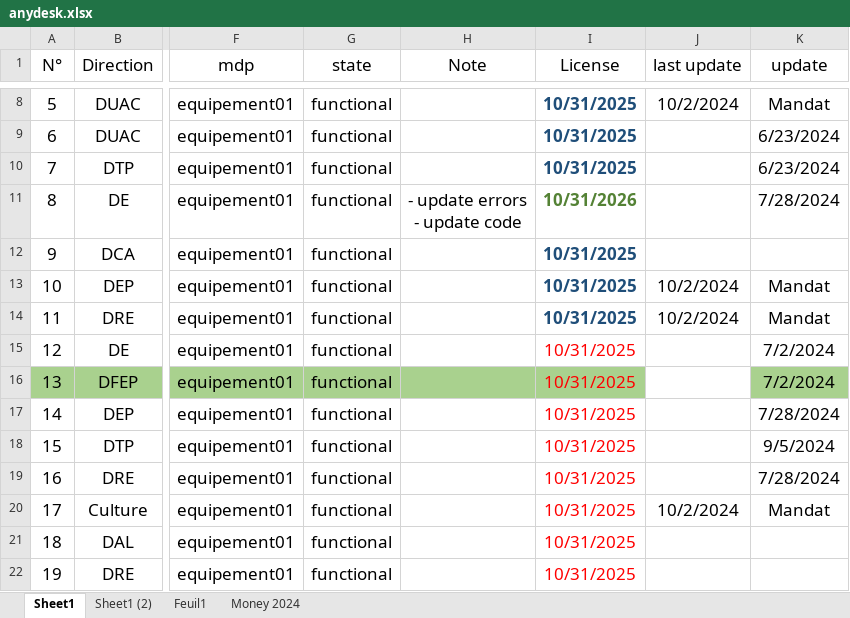
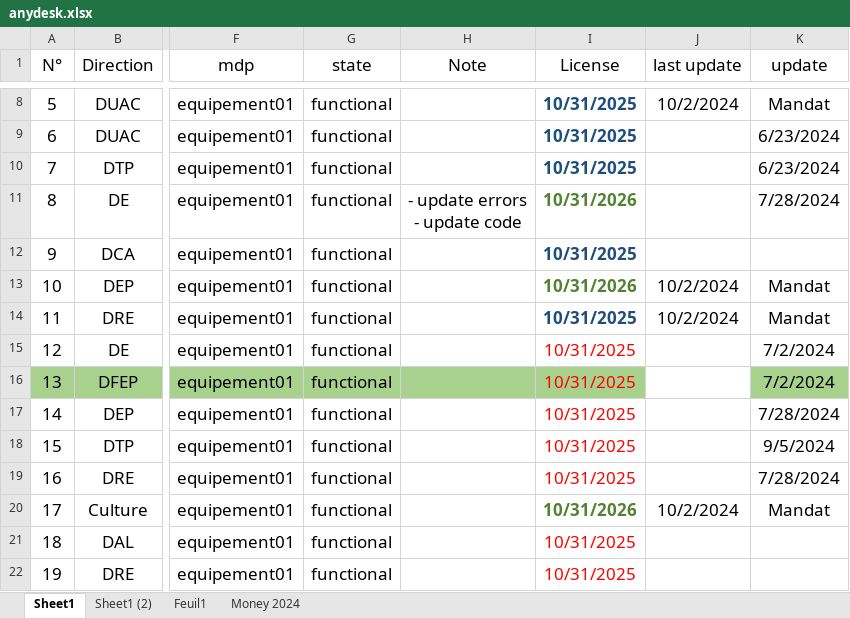
Before and after one commit to iatarien/LGCE, an Excel workbook: anydesk.xlsx, sheet Sheet1, drawn as a sheet; only a part is shown, gaps mark what is left out; values as stored, in another font and other column widths than the file's, no borders; the diff names each change by its address in the sheet, - before the commit and + after, or states it on an @@ line.

Commit message:
update anydesk

```diff
--- a/anydesk.xlsx (sheet Sheet1)
+++ b/anydesk.xlsx (sheet Sheet1)
-I13 (License): 10/31/2025
+I13 (License): 10/31/2026
-I13 text colour: #1F4E79
+I13 text colour: #548235
-I20 (License): 10/31/2025
+I20 (License): 10/31/2026
@@ I20 bold: off → on, text colour: #FF0000 → #548235 @@
```
Also changed, not shown: 1 other file.
